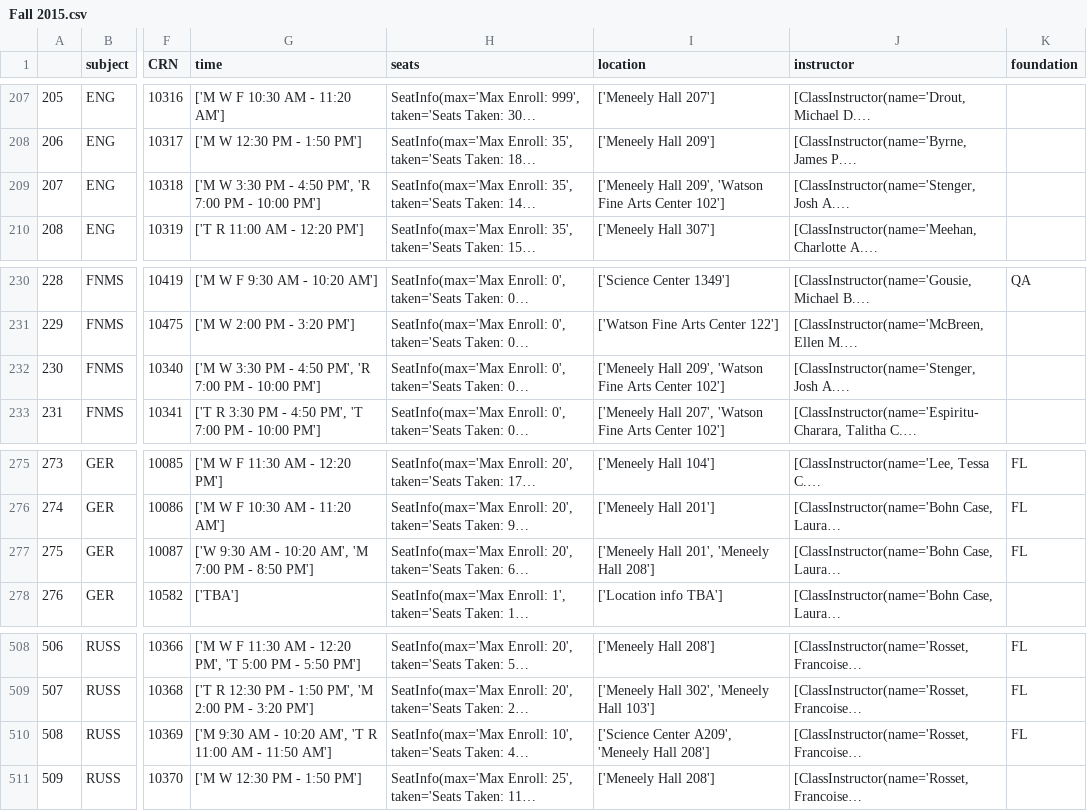
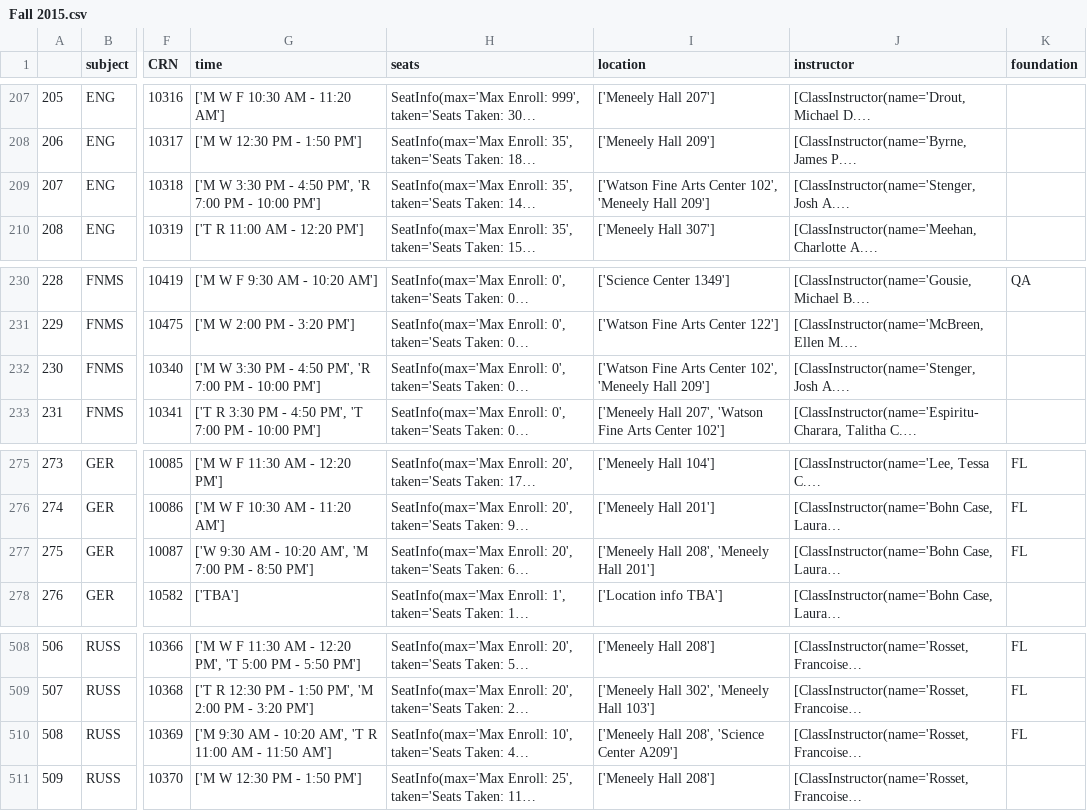
Before and after one commit to Weiqi97/Wheaton-Course-Selection, a CSV file: contents/data/course_data/csv_data/Fall 2015.csv, drawn as a sheet; only a part is shown, gaps mark what is left out; long unchanged cells end in …; the diff names each change by its address in the sheet, - before the commit and + after, or states it on an @@ line.

```diff
--- a/contents/data/course_data/csv_data/Fall 2015.csv
+++ b/contents/data/course_data/csv_data/Fall 2015.csv
-I209 (location): ['Meneely Hall 209', 'Watson Fine Arts Center 102']
+I209 (location): ['Watson Fine Arts Center 102', 'Meneely Hall 209']
-I232 (location): ['Meneely Hall 209', 'Watson Fine Arts Center 102']
+I232 (location): ['Watson Fine Arts Center 102', 'Meneely Hall 209']
-I277 (location): ['Meneely Hall 201', 'Meneely Hall 208']
+I277 (location): ['Meneely Hall 208', 'Meneely Hall 201']
-I510 (location): ['Science Center A209', 'Meneely Hall 208']
+I510 (location): ['Meneely Hall 208', 'Science Center A209']
```
Also changed, not shown: contents/data/course_data/csv_data/Fall 2014.csv, contents/data/course_data/csv_data/Fall 2016.csv, 22 other files.
